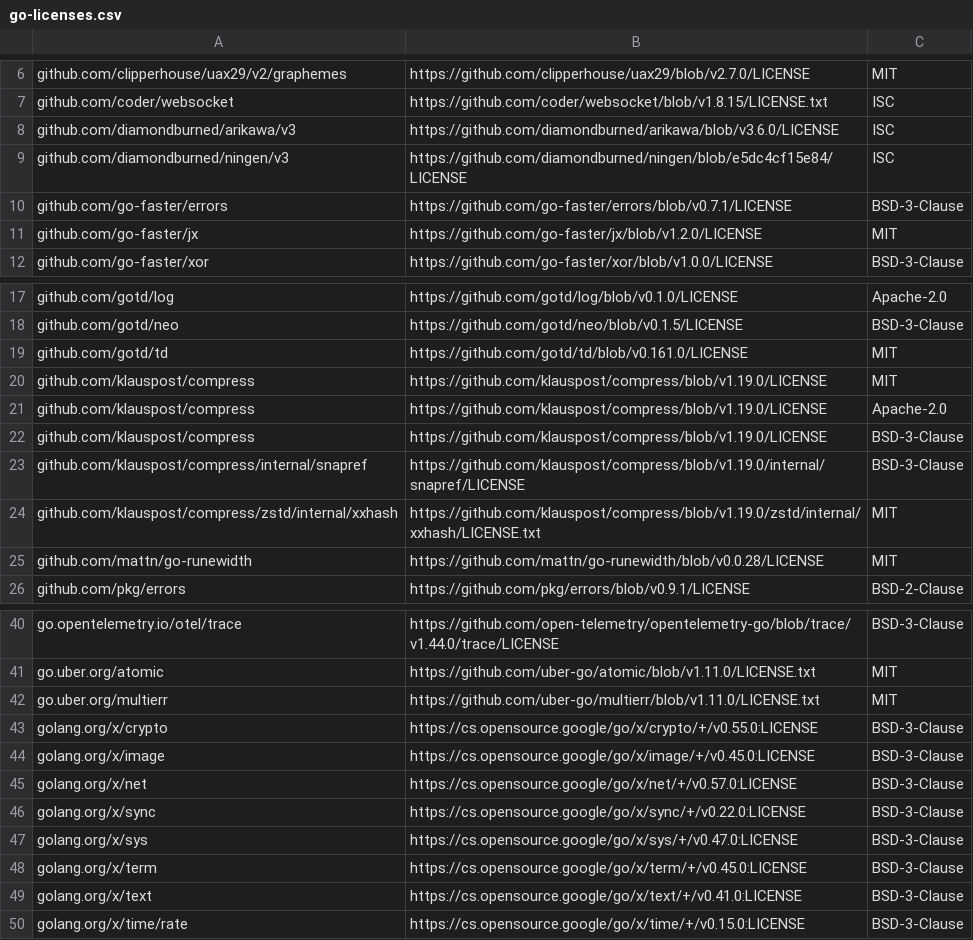
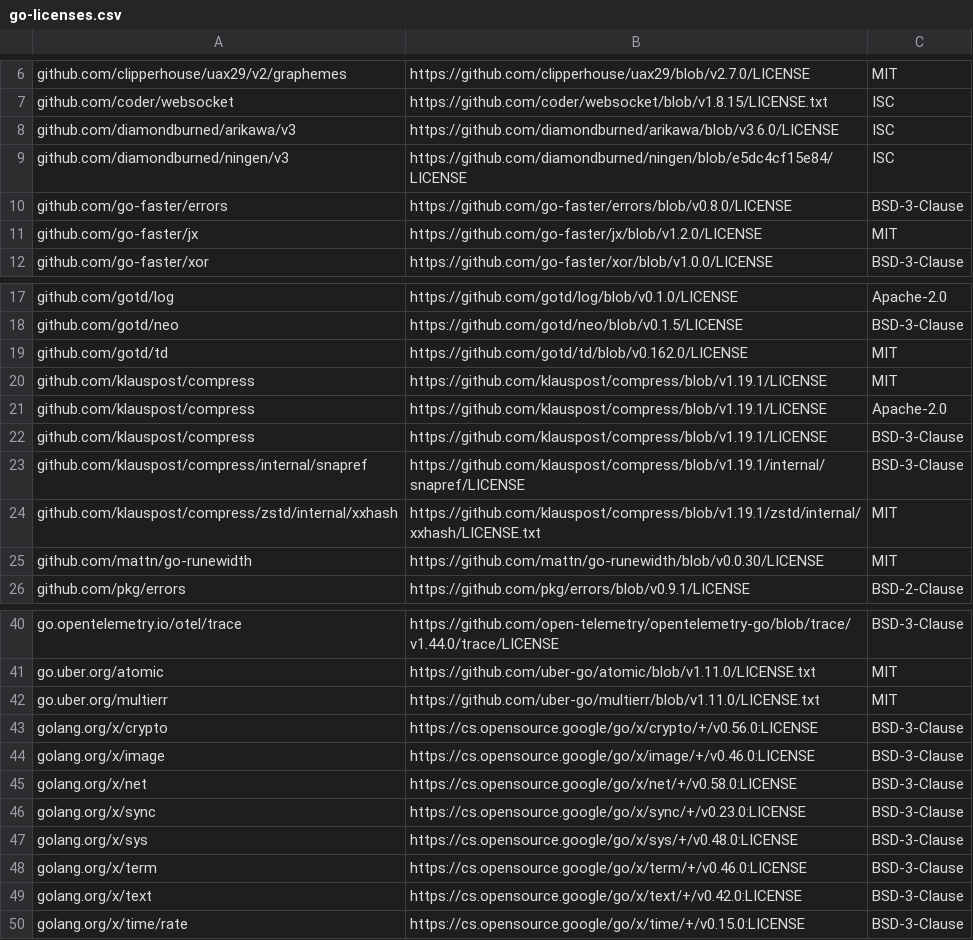
Before and after one commit to govlog/ttyloom, a CSV file: licenses/go-licenses.csv, drawn as a sheet; only a part is shown, gaps mark what is left out.

Commit message:
Update the Go modules, the license bundle and the CI checks
- gotd/td v0.162.0, go-runewidth v0.0.30, x/image v0.46.0, x/sys
  v0.48.0, x/term v0.46.0, x/text v0.42.0; the indirect modules move
  with them. The go line stays 1.26.7.
- The license bundle is regenerated for these versions.
- Dependabot watches the Go modules and the GitHub actions each week. CI
  runs govulncheck v1.8.0, and also on a weekly cron.
- The release job builds without the setup-go cache and attests the
  build provenance of the archives (attest-build-provenance pinned to
  the commit of v4.2.2).

```diff
--- a/licenses/go-licenses.csv
+++ b/licenses/go-licenses.csv
@@ -9,3 +9,3 @@ github.com/diamondburned/arikawa/v3,https://github.com/diamondburned/arikawa/blo
 github.com/diamondburned/ningen/v3,https://github.com/diamondburned/ningen/blob/e5dc4cf15e84/LICENSE,ISC
-github.com/go-faster/errors,https://github.com/go-faster/errors/blob/v0.7.1/LICENSE,BSD-3-Clause
+github.com/go-faster/errors,https://github.com/go-faster/errors/blob/v0.8.0/LICENSE,BSD-3-Clause
 github.com/go-faster/jx,https://github.com/go-faster/jx/blob/v1.2.0/LICENSE,MIT
@@ -18,9 +18,9 @@ github.com/gotd/log,https://github.com/gotd/log/blob/v0.1.0/LICENSE,Apache-2.0
 github.com/gotd/neo,https://github.com/gotd/neo/blob/v0.1.5/LICENSE,BSD-3-Clause
-github.com/gotd/td,https://github.com/gotd/td/blob/v0.161.0/LICENSE,MIT
-github.com/klauspost/compress,https://github.com/klauspost/compress/blob/v1.19.0/LICENSE,MIT
-github.com/klauspost/compress,https://github.com/klauspost/compress/blob/v1.19.0/LICENSE,Apache-2.0
-github.com/klauspost/compress,https://github.com/klauspost/compress/blob/v1.19.0/LICENSE,BSD-3-Clause
-github.com/klauspost/compress/internal/snapref,https://github.com/klauspost/compress/blob/v1.19.0/internal/snapref/LICENSE,BSD-3-Clause
-github.com/klauspost/compress/zstd/internal/xxhash,https://github.com/klauspost/compress/blob/v1.19.0/zstd/internal/xxhash/LICENSE.txt,MIT
-github.com/mattn/go-runewidth,https://github.com/mattn/go-runewidth/blob/v0.0.28/LICENSE,MIT
+github.com/gotd/td,https://github.com/gotd/td/blob/v0.162.0/LICENSE,MIT
+github.com/klauspost/compress,https://github.com/klauspost/compress/blob/v1.19.1/LICENSE,MIT
+github.com/klauspost/compress,https://github.com/klauspost/compress/blob/v1.19.1/LICENSE,Apache-2.0
+github.com/klauspost/compress,https://github.com/klauspost/compress/blob/v1.19.1/LICENSE,BSD-3-Clause
+github.com/klauspost/compress/internal/snapref,https://github.com/klauspost/compress/blob/v1.19.1/internal/snapref/LICENSE,BSD-3-Clause
+github.com/klauspost/compress/zstd/internal/xxhash,https://github.com/klauspost/compress/blob/v1.19.1/zstd/internal/xxhash/LICENSE.txt,MIT
+github.com/mattn/go-runewidth,https://github.com/mattn/go-runewidth/blob/v0.0.30/LICENSE,MIT
 github.com/pkg/errors,https://github.com/pkg/errors/blob/v0.9.1/LICENSE,BSD-2-Clause
@@ -42,9 +42,9 @@ go.uber.org/atomic,https://github.com/uber-go/atomic/blob/v1.11.0/LICENSE.txt,MI
 go.uber.org/multierr,https://github.com/uber-go/multierr/blob/v1.11.0/LICENSE.txt,MIT
-golang.org/x/crypto,https://cs.opensource.google/go/x/crypto/+/v0.55.0:LICENSE,BSD-3-Clause
-golang.org/x/image,https://cs.opensource.google/go/x/image/+/v0.45.0:LICENSE,BSD-3-Clause
-golang.org/x/net,https://cs.opensource.google/go/x/net/+/v0.57.0:LICENSE,BSD-3-Clause
-golang.org/x/sync,https://cs.opensource.google/go/x/sync/+/v0.22.0:LICENSE,BSD-3-Clause
-golang.org/x/sys,https://cs.opensource.google/go/x/sys/+/v0.47.0:LICENSE,BSD-3-Clause
-golang.org/x/term,https://cs.opensource.google/go/x/term/+/v0.45.0:LICENSE,BSD-3-Clause
-golang.org/x/text,https://cs.opensource.google/go/x/text/+/v0.41.0:LICENSE,BSD-3-Clause
+golang.org/x/crypto,https://cs.opensource.google/go/x/crypto/+/v0.56.0:LICENSE,BSD-3-Clause
+golang.org/x/image,https://cs.opensource.google/go/x/image/+/v0.46.0:LICENSE,BSD-3-Clause
+golang.org/x/net,https://cs.opensource.google/go/x/net/+/v0.58.0:LICENSE,BSD-3-Clause
+golang.org/x/sync,https://cs.opensource.google/go/x/sync/+/v0.23.0:LICENSE,BSD-3-Clause
+golang.org/x/sys,https://cs.opensource.google/go/x/sys/+/v0.48.0:LICENSE,BSD-3-Clause
+golang.org/x/term,https://cs.opensource.google/go/x/term/+/v0.46.0:LICENSE,BSD-3-Clause
+golang.org/x/text,https://cs.opensource.google/go/x/text/+/v0.42.0:LICENSE,BSD-3-Clause
 golang.org/x/time/rate,https://cs.opensource.google/go/x/time/+/v0.15.0:LICENSE,BSD-3-Clause
```
Also changed, not shown: 42 other files.
